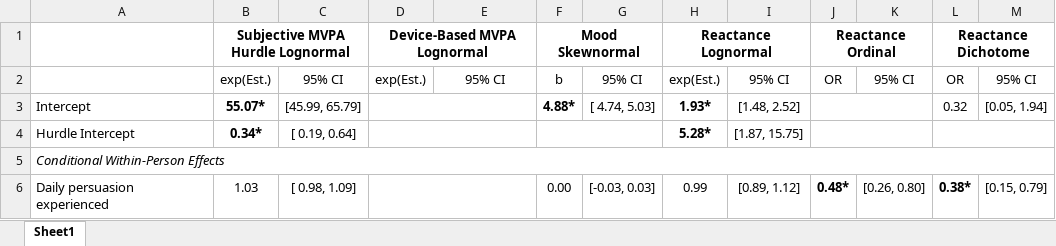
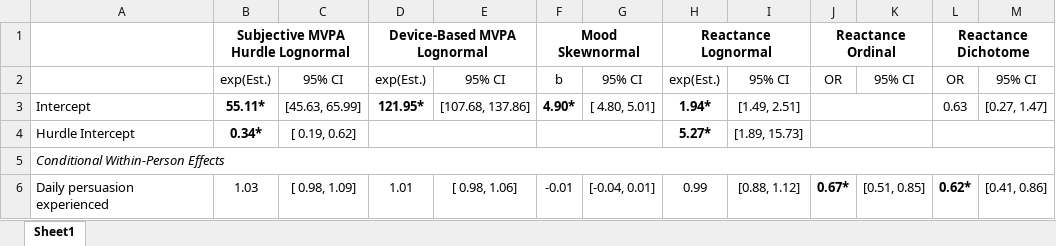
Before and after one commit to Pascal-Kueng/02TimeAndTiesControl, an Excel workbook: Output/AllModels_experimental.xlsx, sheet Sheet1, drawn as a sheet; only a part is shown; values as stored, in another font and other column widths than the file's, no borders; the diff covers the shown part only; the diff names each change by its address in the sheet, - before the commit and + after, or states it on an @@ line.

```diff
--- a/Output/AllModels_experimental.xlsx (sheet Sheet1)
+++ b/Output/AllModels_experimental.xlsx (sheet Sheet1)
-B3: 55.07*
+B3: 55.11*
-C3: [45.99, 65.79]
+C3: [45.63, 65.99]
-D3: (empty)
+D3: 121.95*
-D3:E3 merged
-E3: (empty)
+E3: [107.68, 137.86]
-F3: 4.88*
+F3: 4.90*
-G3: [ 4.74, 5.03]
+G3: [ 4.80, 5.01]
-H3: 1.93*
+H3: 1.94*
-I3: [1.48, 2.52]
+I3: [1.49, 2.51]
-L3: 0.32
+L3: 0.63
-M3: [0.05, 1.94]
+M3: [0.27, 1.47]
-C4: [ 0.19, 0.64]
+C4: [ 0.19, 0.62]
-H4: 5.28*
+H4: 5.27*
-I4: [1.87, 15.75]
+I4: [1.89, 15.73]
-D6: (empty)
+D6: 1.01
-D6:E6 merged
-E6: (empty)
+E6: [ 0.98, 1.06]
-F6: 0.00
+F6: -0.01
-G6: [-0.03, 0.03]
+G6: [-0.04, 0.01]
-I6: [0.89, 1.12]
+I6: [0.88, 1.12]
-J6: 0.48*
+J6: 0.67*
-K6: [0.26, 0.80]
+K6: [0.51, 0.85]
-L6: 0.38*
+L6: 0.62*
-M6: [0.15, 0.79]
+M6: [0.41, 0.86]
```
Also changed, not shown: 289 edited cells, cell formats and merged cells elsewhere in this sheet, 5 other files.
